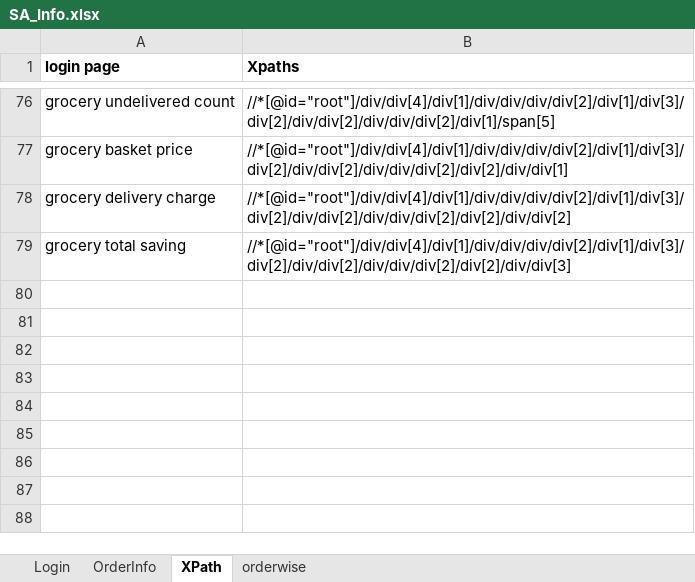
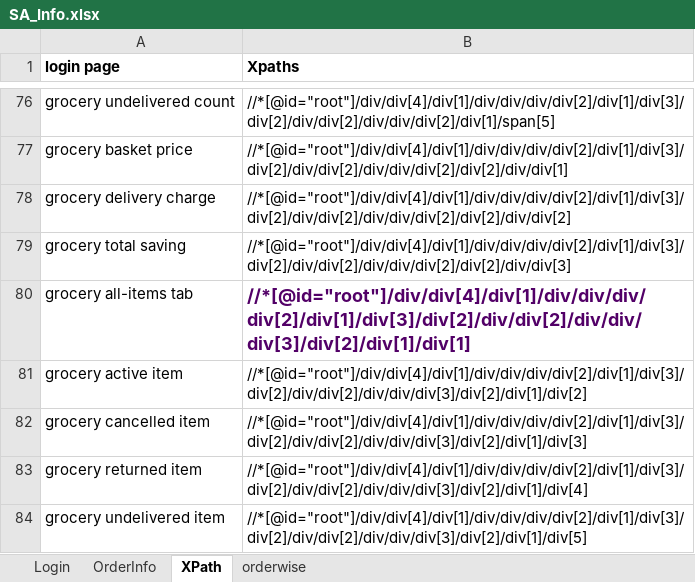
Before and after one commit to rkantjha/SA, an Excel workbook: SA_Info.xlsx, sheet XPath, drawn as a sheet; only a part is shown, gaps mark what is left out; values as stored, in another font and other column widths than the file's, no borders; the diff names each change by its address in the sheet, - before the commit and + after, or states it on an @@ line.

Commit message:
commit with excel file

```diff
--- a/SA_Info.xlsx (sheet XPath)
+++ b/SA_Info.xlsx (sheet XPath)
+row 80: grocery all-items tab | //*[@id="root"]/div/div[4]/div[1]/div/div/div/div[2]/div[1]/div[3]/div[2]/div/div[2]/div/div/div[3]/div[2]/div[1]/div[1]
+row 81: grocery active item | //*[@id="root"]/div/div[4]/div[1]/div/div/div/div[2]/div[1]/div[3]/div[2]/div/div[2]/div/div/div[3]/div[2]/div[1]/div[2]
+row 82: grocery cancelled item | //*[@id="root"]/div/div[4]/div[1]/div/div/div/div[2]/div[1]/div[3]/div[2]/div/div[2]/div/div/div[3]/div[2]/div[1]/div[3]
+row 83: grocery returned item | //*[@id="root"]/div/div[4]/div[1]/div/div/div/div[2]/div[1]/div[3]/div[2]/div/div[2]/div/div/div[3]/div[2]/div[1]/div[4]
+row 84: grocery undelivered item | //*[@id="root"]/div/div[4]/div[1]/div/div/div/div[2]/div[1]/div[3]/div[2]/div/div[2]/div/div/div[3]/div[2]/div[1]/div[5]
```
Also changed, not shown: 4 other files.
